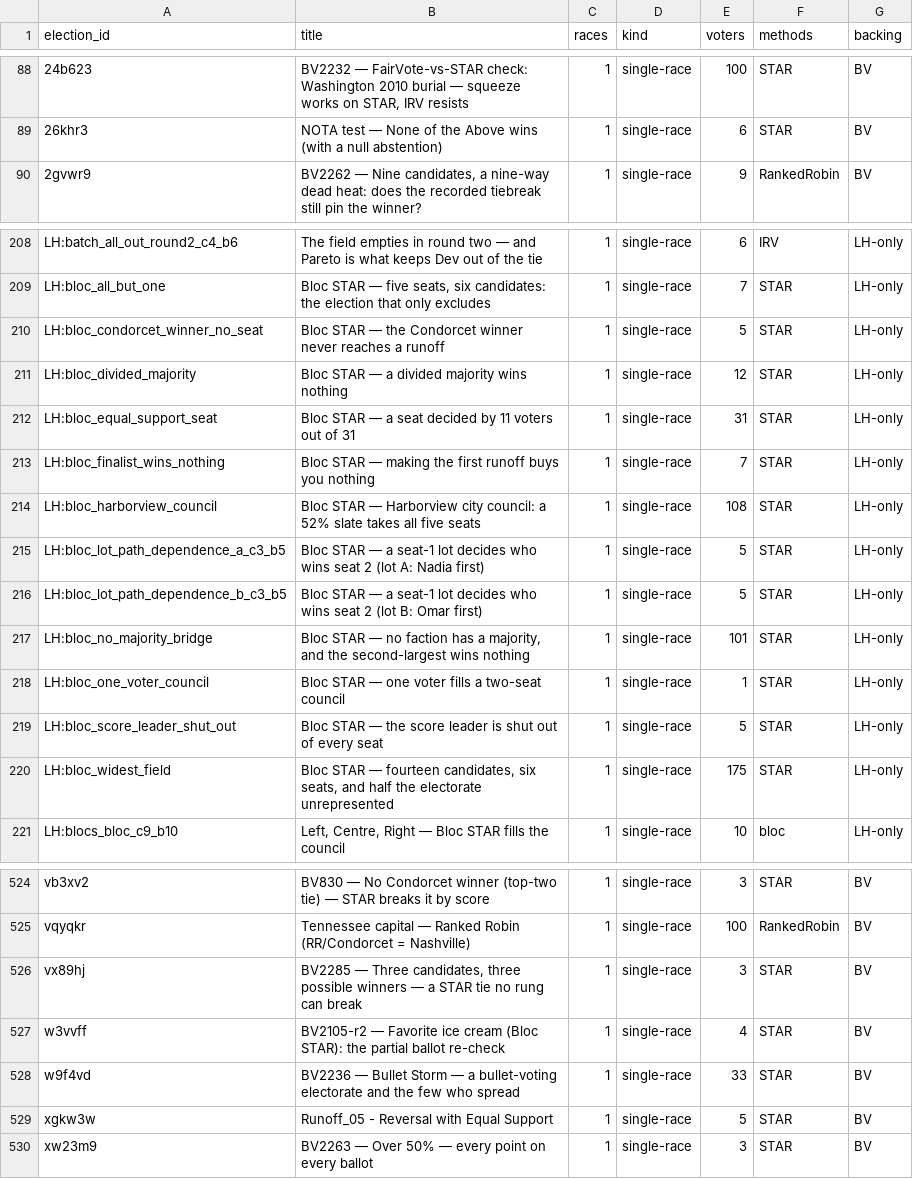
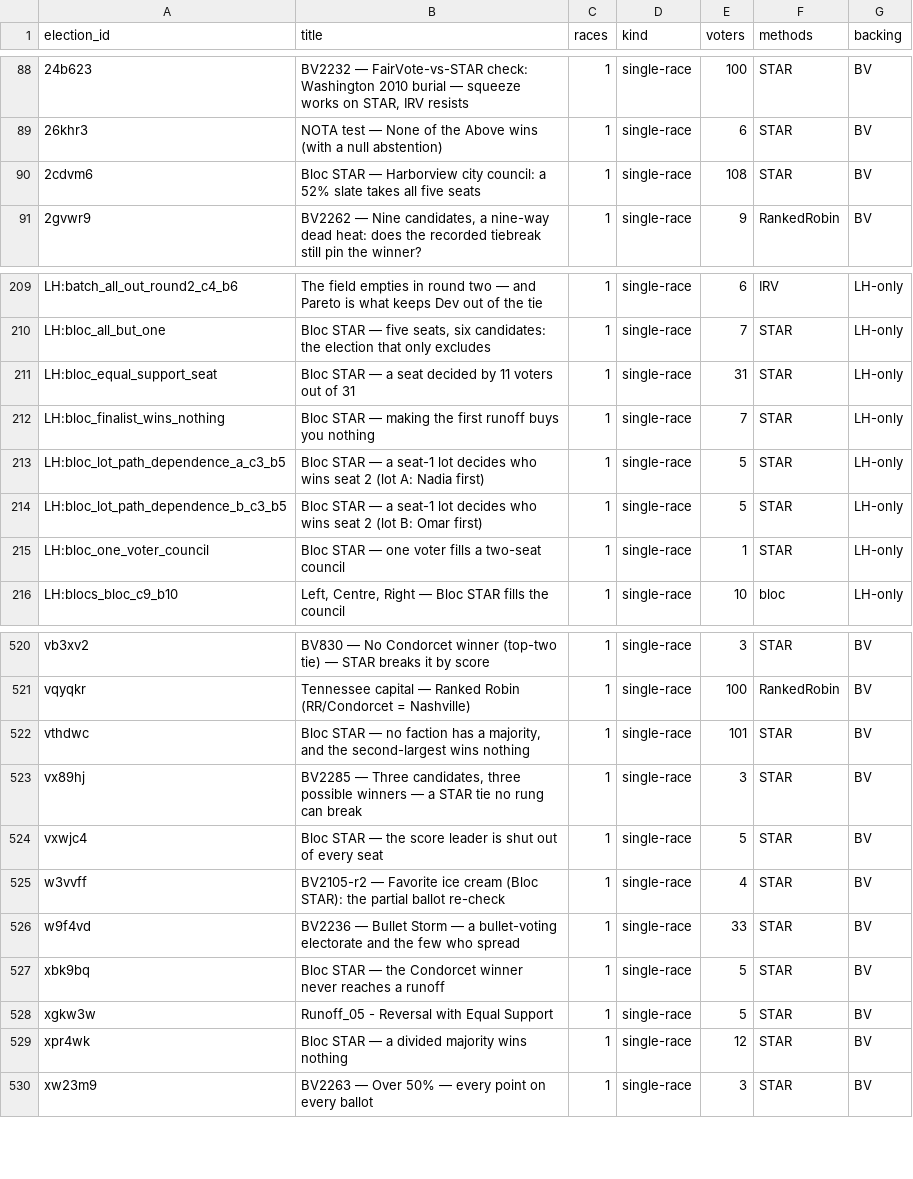
Before and after one commit to masiarek/star-voting-library, a CSV file: 07_Concepts/YAML_test_case_index/elections.csv, drawn as a sheet; only a part is shown, gaps mark what is left out; removed rows and columns are numbered as before the commit, all else as after; the diff covers the shown part only; the diff names each change by its address in the sheet, - before the commit and + after, or states it on an @@ line.

```diff
--- a/07_Concepts/YAML_test_case_index/elections.csv
+++ b/07_Concepts/YAML_test_case_index/elections.csv
+row 90: 2cdvm6 | Bloc STAR — Harborview city council: a 52% slate takes all five seats | 1 | single-race | 108 | STAR | BV
-row 210: LH:bloc_condorcet_winner_no_seat | Bloc STAR — the Condorcet winner never reaches a runoff | 1 | single-race | 5 | STAR | LH-only
-row 211: LH:bloc_divided_majority | Bloc STAR — a divided majority wins nothing | 1 | single-race | 12 | STAR | LH-only
-row 214: LH:bloc_harborview_council | Bloc STAR — Harborview city council: a 52% slate takes all five seats | 1 | single-race | 108 | STAR | LH-only
-row 217: LH:bloc_no_majority_bridge | Bloc STAR — no faction has a majority, and the second-largest wins nothing | 1 | single-race | 101 | STAR | LH-only
-row 219: LH:bloc_score_leader_shut_out | Bloc STAR — the score leader is shut out of every seat | 1 | single-race | 5 | STAR | LH-only
-row 220: LH:bloc_widest_field | Bloc STAR — fourteen candidates, six seats, and half the electorate unrepresented | 1 | single-race | 175 | STAR | LH-only
+row 522: vthdwc | Bloc STAR — no faction has a majority, and the second-largest wins nothing | 1 | single-race | 101 | STAR | BV
+row 524: vxwjc4 | Bloc STAR — the score leader is shut out of every seat | 1 | single-race | 5 | STAR | BV
+row 527: xbk9bq | Bloc STAR — the Condorcet winner never reaches a runoff | 1 | single-race | 5 | STAR | BV
+row 529: xpr4wk | Bloc STAR — a divided majority wins nothing | 1 | single-race | 12 | STAR | BV
```
Also changed, not shown: 1 added row elsewhere in this file, 07_Concepts/YAML_test_case_index/races.csv, 2 other files.
